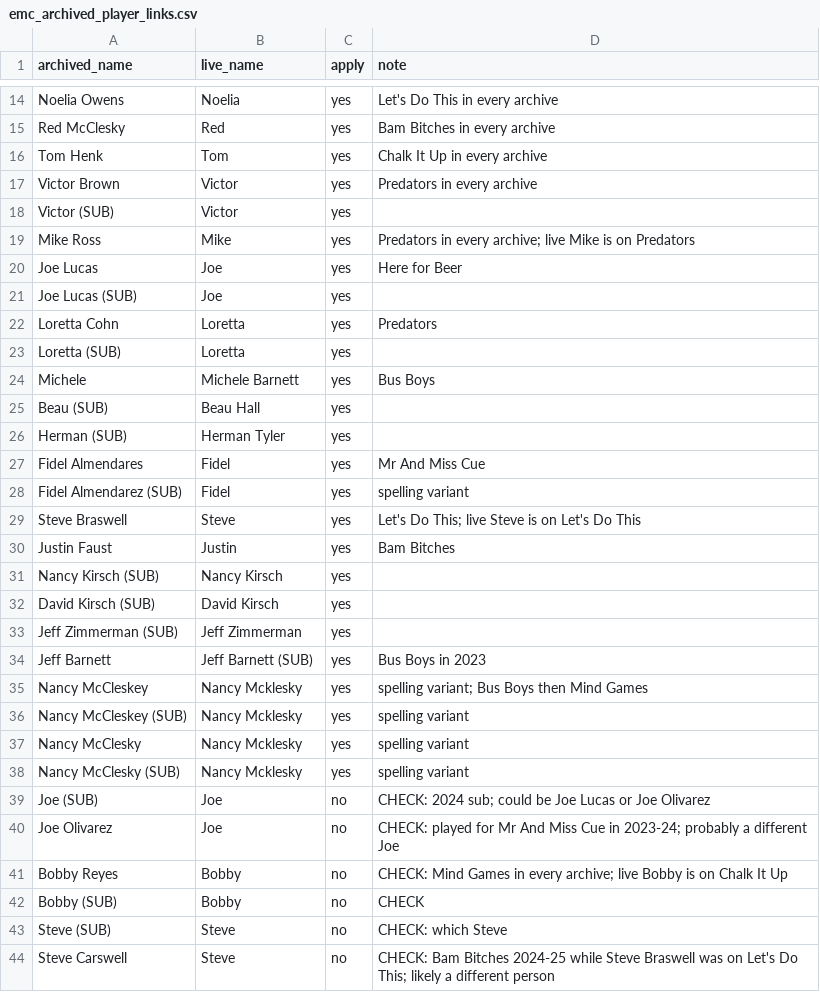
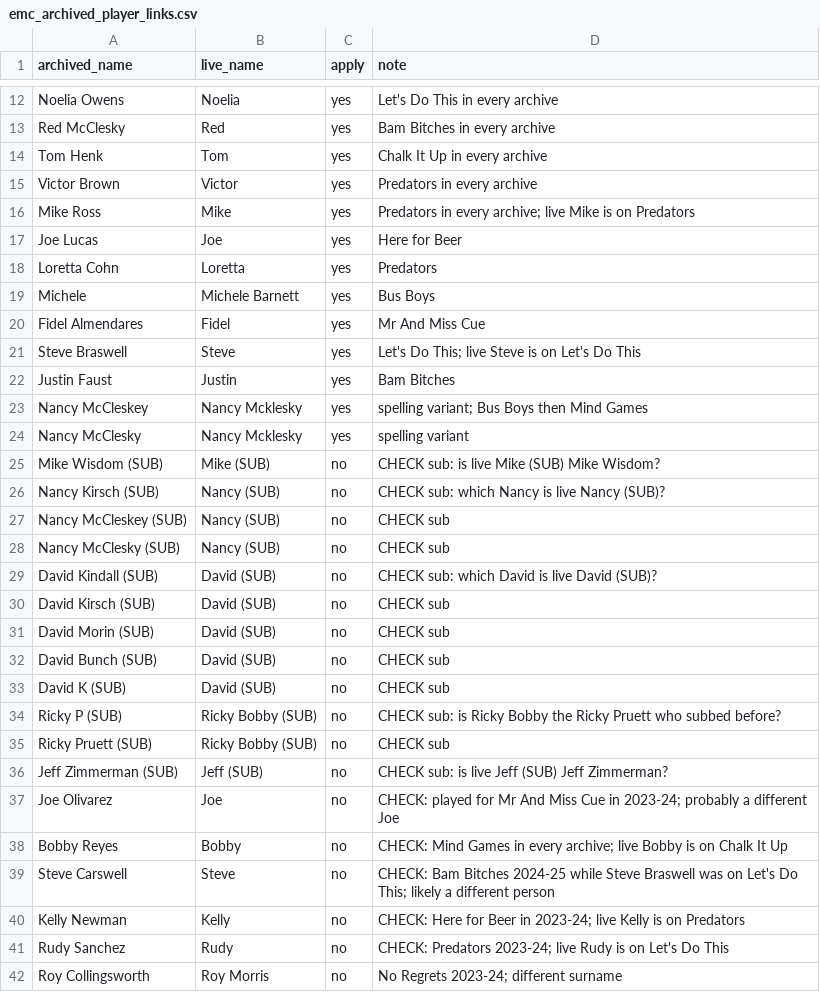
Before and after one commit to lbhall/league_management2, a CSV file: data/emc_archived_player_links.csv, drawn as a sheet; only a part is shown, gaps mark what is left out; the shorter side is filled out with more unchanged rows; the diff covers the shown part only.

```diff
--- a/data/emc_archived_player_links.csv
+++ b/data/emc_archived_player_links.csv
@@ -17,28 +15,25 @@ Tom Henk,Tom,yes,Chalk It Up in every archive
 Victor Brown,Victor,yes,Predators in every archive
-Victor (SUB),Victor,yes,
 Mike Ross,Mike,yes,Predators in every archive; live Mike is on Predators
 Joe Lucas,Joe,yes,Here for Beer
-Joe Lucas (SUB),Joe,yes,
 Loretta Cohn,Loretta,yes,Predators
-Loretta (SUB),Loretta,yes,
 Michele,Michele Barnett,yes,Bus Boys
-Beau (SUB),Beau Hall,yes,
-Herman (SUB),Herman Tyler,yes,
 Fidel Almendares,Fidel,yes,Mr And Miss Cue
-Fidel Almendarez (SUB),Fidel,yes,spelling variant
 Steve Braswell,Steve,yes,Let's Do This; live Steve is on Let's Do This
 Justin Faust,Justin,yes,Bam Bitches
-Nancy Kirsch (SUB),Nancy Kirsch,yes,
-David Kirsch (SUB),David Kirsch,yes,
-Jeff Zimmerman (SUB),Jeff Zimmerman,yes,
-Jeff Barnett,Jeff Barnett (SUB),yes,Bus Boys in 2023
 Nancy McCleskey,Nancy Mcklesky,yes,spelling variant; Bus Boys then Mind Games
-Nancy McCleskey (SUB),Nancy Mcklesky,yes,spelling variant
 Nancy McClesky,Nancy Mcklesky,yes,spelling variant
-Nancy McClesky (SUB),Nancy Mcklesky,yes,spelling variant
-Joe (SUB),Joe,no,CHECK: 2024 sub; could be Joe Lucas or Joe Olivarez
+Mike Wisdom (SUB),Mike (SUB),no,CHECK sub: is live Mike (SUB) Mike Wisdom?
+Nancy Kirsch (SUB),Nancy (SUB),no,CHECK sub: which Nancy is live Nancy (SUB)?
+Nancy McCleskey (SUB),Nancy (SUB),no,CHECK sub
+Nancy McClesky (SUB),Nancy (SUB),no,CHECK sub
+David Kindall (SUB),David (SUB),no,CHECK sub: which David is live David (SUB)?
+David Kirsch (SUB),David (SUB),no,CHECK sub
+David Morin (SUB),David (SUB),no,CHECK sub
+David Bunch (SUB),David (SUB),no,CHECK sub
+David K (SUB),David (SUB),no,CHECK sub
+Ricky P (SUB),Ricky Bobby (SUB),no,CHECK sub: is Ricky Bobby the Ricky Pruett who subbed before?
+Ricky Pruett (SUB),Ricky Bobby (SUB),no,CHECK sub
+Jeff Zimmerman (SUB),Jeff (SUB),no,CHECK sub: is live Jeff (SUB) Jeff Zimmerman?
 Joe Olivarez,Joe,no,CHECK: played for Mr And Miss Cue in 2023-24; probably a different Joe
 Bobby Reyes,Bobby,no,CHECK: Mind Games in every archive; live Bobby is on Chalk It Up
-Bobby (SUB),Bobby,no,CHECK
-Steve (SUB),Steve,no,CHECK: which Steve
 Steve Carswell,Steve,no,CHECK: Bam Bitches 2024-25 while Steve Braswell was on Let's Do This; likely a different person
```
Also changed, not shown: 19 removed rows elsewhere in this file, 2 other files.
